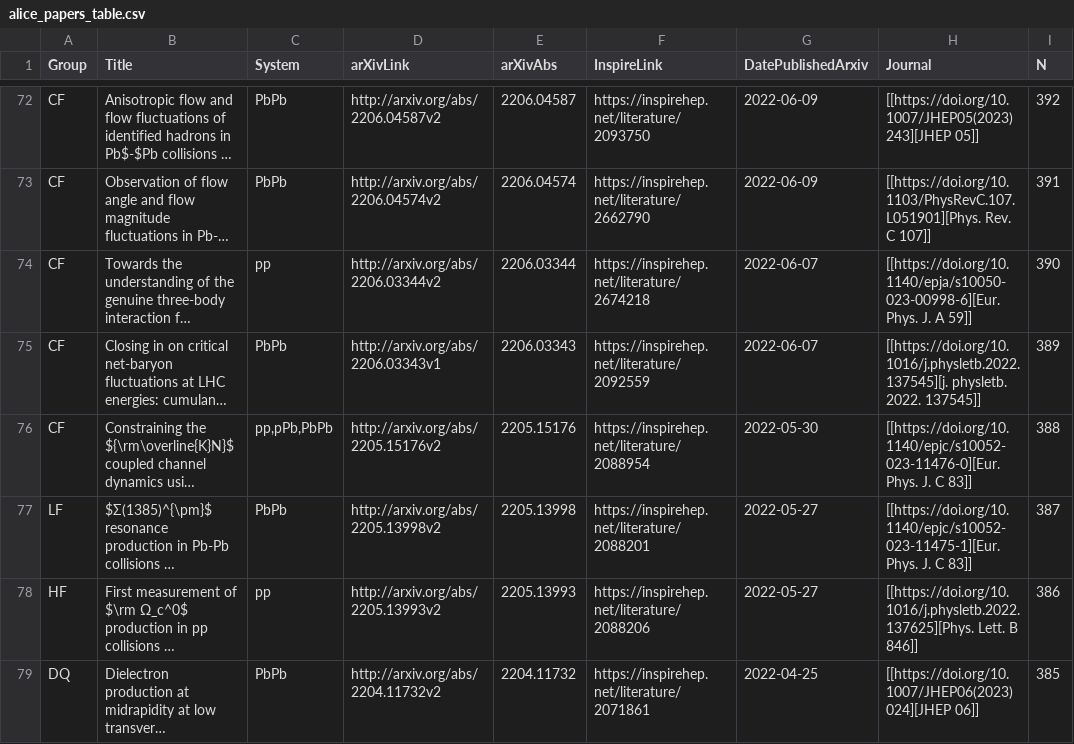
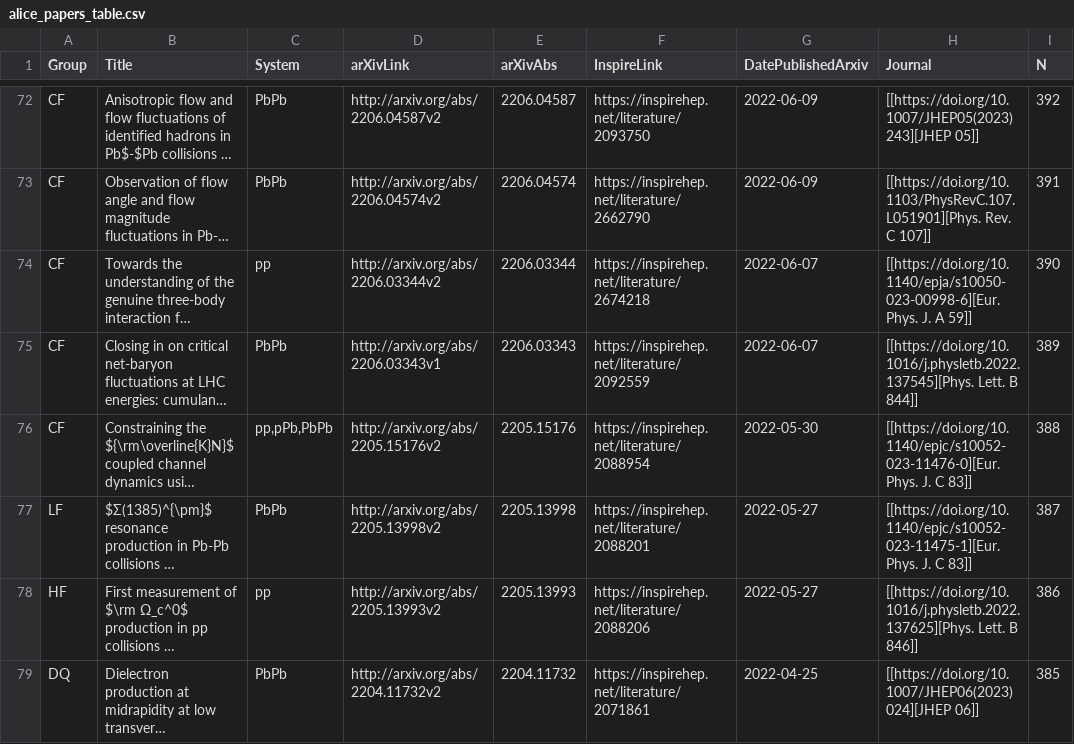
Before and after one commit to matplo/alice_papers, a CSV file: twiki/alice_papers_table.csv, drawn as a sheet; only a part is shown, gaps mark what is left out; long unchanged cells end in …; the diff names each change by its address in the sheet, - before the commit and + after, or states it on an @@ line.

```diff
--- a/twiki/alice_papers_table.csv
+++ b/twiki/alice_papers_table.csv
-H75 (Journal): [[https://doi.org/10.1016/j.physletb.2022.137545][j. physletb. 2022. 137545]]
+H75 (Journal): [[https://doi.org/10.1016/j.physletb.2022.137545][Phys. Lett. B 844]]
```
Also changed, not shown: 6 other files.
